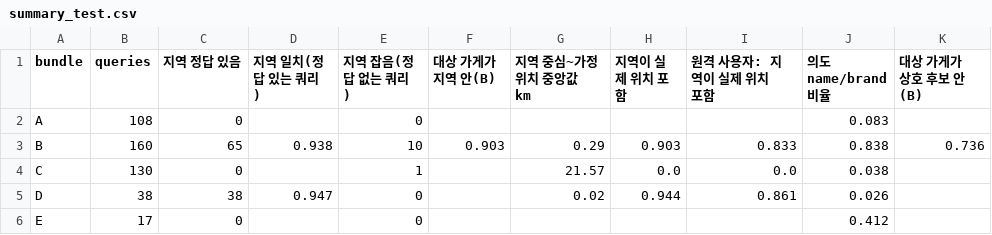
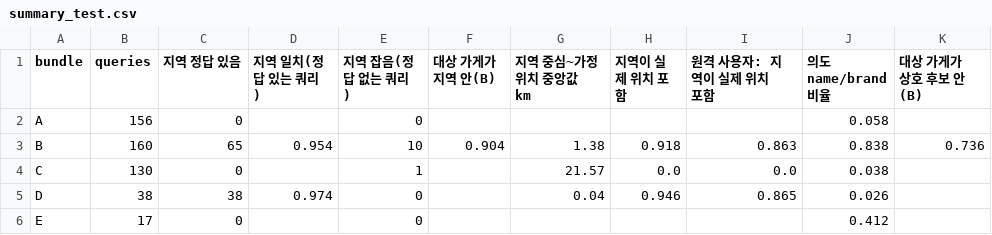
Before and after one commit to Orange1001Project/store-search, a CSV file: results/query_understanding/summary_test.csv, drawn as a sheet.

```diff
--- a/results/query_understanding/summary_test.csv
+++ b/results/query_understanding/summary_test.csv
@@ -1,6 +1,6 @@
 bundle,queries,지역 정답 있음,지역 일치(정답 있는 쿼리),지역 잡음(정답 없는 쿼리),대상 가게가 지역 안(B),지역 중심~가정위치 중앙값 km,지역이 실제 위치 포함,원격 사용자: 지역이 실제 위치 포함,의도 name/brand 비율,대상 가게가 상호 후보 안(B)
-A,108,0,,0,,,,,0.083,
-B,160,65,0.938,10,0.903,0.29,0.903,0.833,0.838,0.736
+A,156,0,,0,,,,,0.058,
+B,160,65,0.954,10,0.904,1.38,0.918,0.863,0.838,0.736
 C,130,0,,1,,21.57,0.0,0.0,0.038,
-D,38,38,0.947,0,,0.02,0.944,0.861,0.026,
+D,38,38,0.974,0,,0.04,0.946,0.865,0.026,
 E,17,0,,0,,,,,0.412,
```
Also changed, not shown: results/query_understanding/parsed_dev.csv, results/query_understanding/summary_dev.csv, 20 other files.
